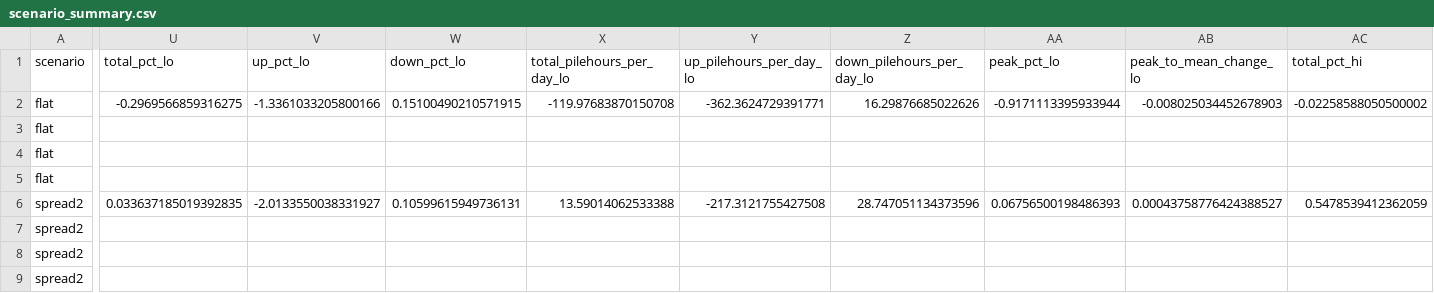
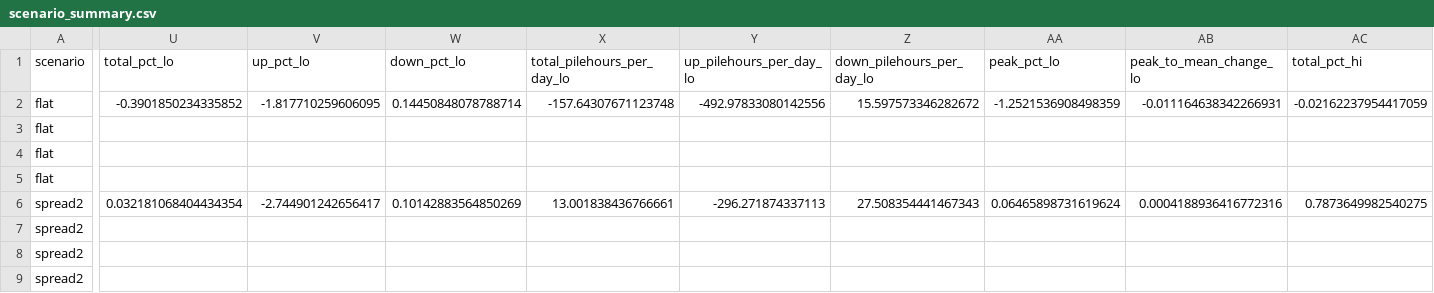
Before and after one commit to zse04152005-del/ev-causal-forecast, a CSV file: results/scenarios/scenario_summary.csv, drawn as a sheet; only a part is shown, gaps mark what is left out; the diff covers the shown part only; the diff names each change by its address in the sheet, - before the commit and + after, or states it on an @@ line.

```diff
--- a/results/scenarios/scenario_summary.csv
+++ b/results/scenarios/scenario_summary.csv
-U2 (total_pct_lo): -0.2969566859316275
+U2 (total_pct_lo): -0.3901850234335852
-V2 (up_pct_lo): -1.3361033205800166
+V2 (up_pct_lo): -1.817710259606095
-W2 (down_pct_lo): 0.15100490210571915
+W2 (down_pct_lo): 0.14450848078788714
-X2 (total_pilehours_per_day_lo): -119.97683870150708
+X2 (total_pilehours_per_day_lo): -157.64307671123748
-Y2 (up_pilehours_per_day_lo): -362.3624729391771
+Y2 (up_pilehours_per_day_lo): -492.97833080142556
-Z2 (down_pilehours_per_day_lo): 16.29876685022626
+Z2 (down_pilehours_per_day_lo): 15.597573346282672
-AA2 (peak_pct_lo): -0.9171113395933944
+AA2 (peak_pct_lo): -1.2521536908498359
-AB2 (peak_to_mean_change_lo): -0.008025034452678903
+AB2 (peak_to_mean_change_lo): -0.011164638342266931
-AC2 (total_pct_hi): -0.02258588050500002
+AC2 (total_pct_hi): -0.02162237954417059
-U6 (total_pct_lo): 0.033637185019392835
+U6 (total_pct_lo): 0.032181068404434354
-V6 (up_pct_lo): -2.0133550038331927
+V6 (up_pct_lo): -2.744901242656417
-W6 (down_pct_lo): 0.10599615949736131
+W6 (down_pct_lo): 0.10142883564850269
-X6 (total_pilehours_per_day_lo): 13.59014062533388
+X6 (total_pilehours_per_day_lo): 13.001838436766661
-Y6 (up_pilehours_per_day_lo): -217.3121755427508
+Y6 (up_pilehours_per_day_lo): -296.271874337113
-Z6 (down_pilehours_per_day_lo): 28.747051134373596
+Z6 (down_pilehours_per_day_lo): 27.508354441467343
-AA6 (peak_pct_lo): 0.06756500198486393
+AA6 (peak_pct_lo): 0.06465898731619624
-AB6 (peak_to_mean_change_lo): 0.00043758776424388527
+AB6 (peak_to_mean_change_lo): 0.0004188936416772316
-AC6 (total_pct_hi): 0.5478539412362059
+AC6 (total_pct_hi): 0.7873649982540275
```
Also changed, not shown: 24 edited cells elsewhere in this file, results/scenarios/scenario_profiles.csv, results/tables/tab_causal.csv, 23 other files.
